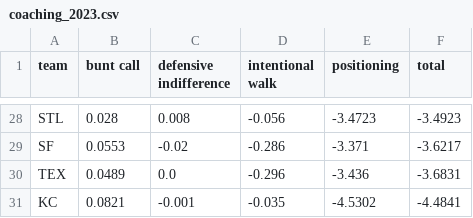
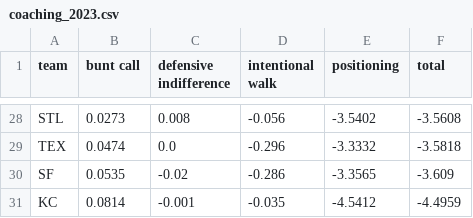
Before and after one commit to pmathur6/full-credit-wpa, a CSV file: output/coaching_2023.csv, drawn as a sheet; only a part is shown, gaps mark what is left out; removed rows and columns are numbered as before the commit, all else as after; the diff covers the shown part only; the diff names each change by its address in the sheet, - before the commit and + after, or states it on an @@ line.

```diff
--- a/output/coaching_2023.csv
+++ b/output/coaching_2023.csv
-B28 (bunt call): 0.028
+B28 (bunt call): 0.0273
-E28 (positioning): -3.4723
+E28 (positioning): -3.5402
-F28 (total): -3.4923
+F28 (total): -3.5608
-row 29: SF | 0.0553 | -0.02 | -0.286 | -3.371 | -3.6217
-B29 (bunt call): 0.0489
+B29 (bunt call): 0.0474
-E29 (positioning): -3.436
+E29 (positioning): -3.3332
-F29 (total): -3.6831
+F29 (total): -3.5818
+row 30: SF | 0.0535 | -0.02 | -0.286 | -3.3565 | -3.609
-B31 (bunt call): 0.0821
+B31 (bunt call): 0.0814
-E31 (positioning): -4.5302
+E31 (positioning): -4.5412
-F31 (total): -4.4841
+F31 (total): -4.4959
```
Also changed, not shown: 3 added rows, 3 removed rows and 56 edited cells elsewhere in this file, output/players_2023.csv, reference/sprint_speed_2023.csv, 2 other files.
